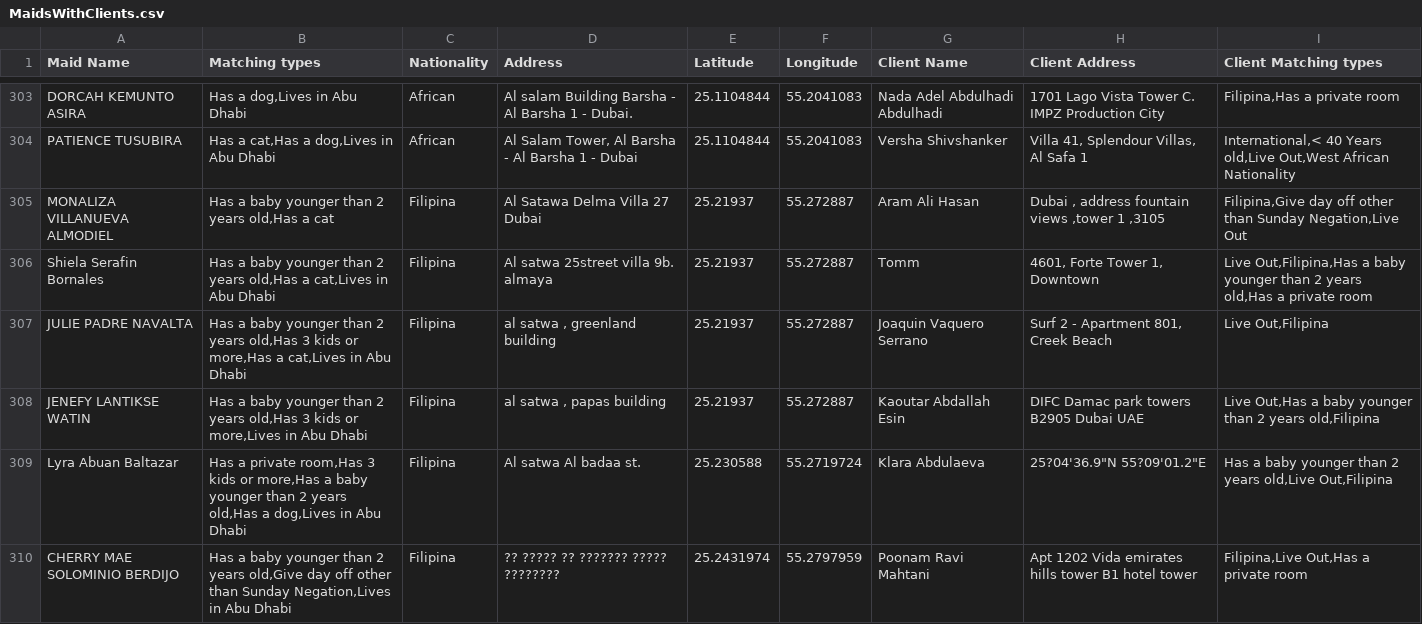
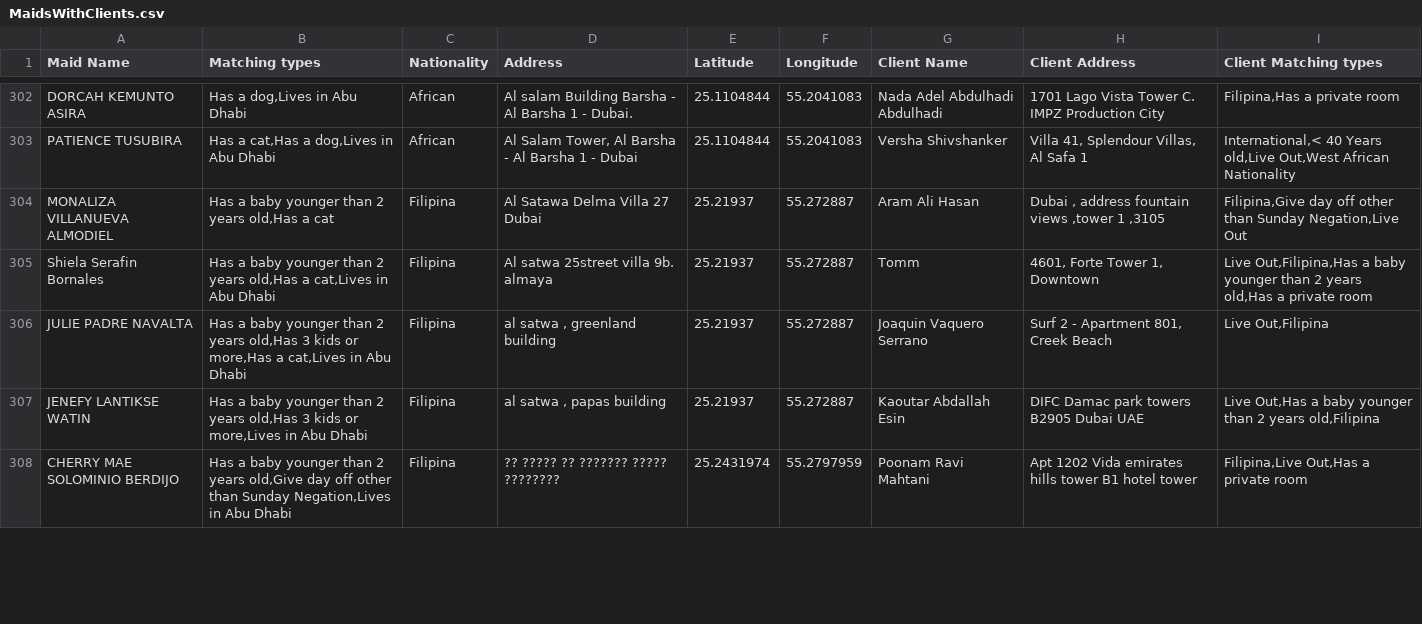
Before and after one commit to charbelchdid/map, a CSV file: MaidsWithClients.csv, drawn as a sheet; only a part is shown, gaps mark what is left out; removed rows and columns are numbered as before the commit, all else as after; the diff covers the shown part only; the diff names each change by its address in the sheet, - before the commit and + after, or states it on an @@ line.

Commit message:
Update MaidsWithClients.csv - 2025-06-27T09:45:17.381Z

```diff
--- a/MaidsWithClients.csv
+++ b/MaidsWithClients.csv
-row 309: Lyra Abuan Baltazar | Has a private room,Has 3 kids or more,Has a baby younger than 2 years old,Has a dog,Lives in Abu Dhabi | Filipina | Al satwa Al badaa st. | 25.230588 | 55.2719724 | Klara Abdulaeva | 25?04'36.9"N 55?09'01.2"E | Has a baby younger than 2 years old,Live Out,Filipina
```
Also changed, not shown: 4 added rows, 5 removed rows and 3 edited cells elsewhere in this file.
